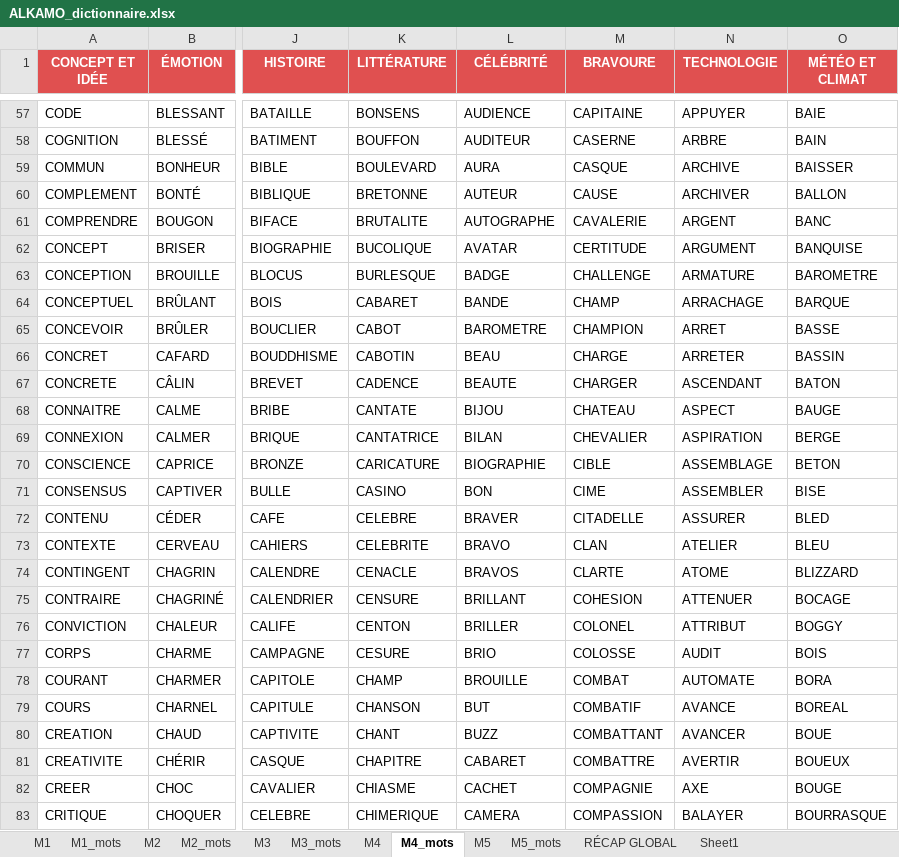
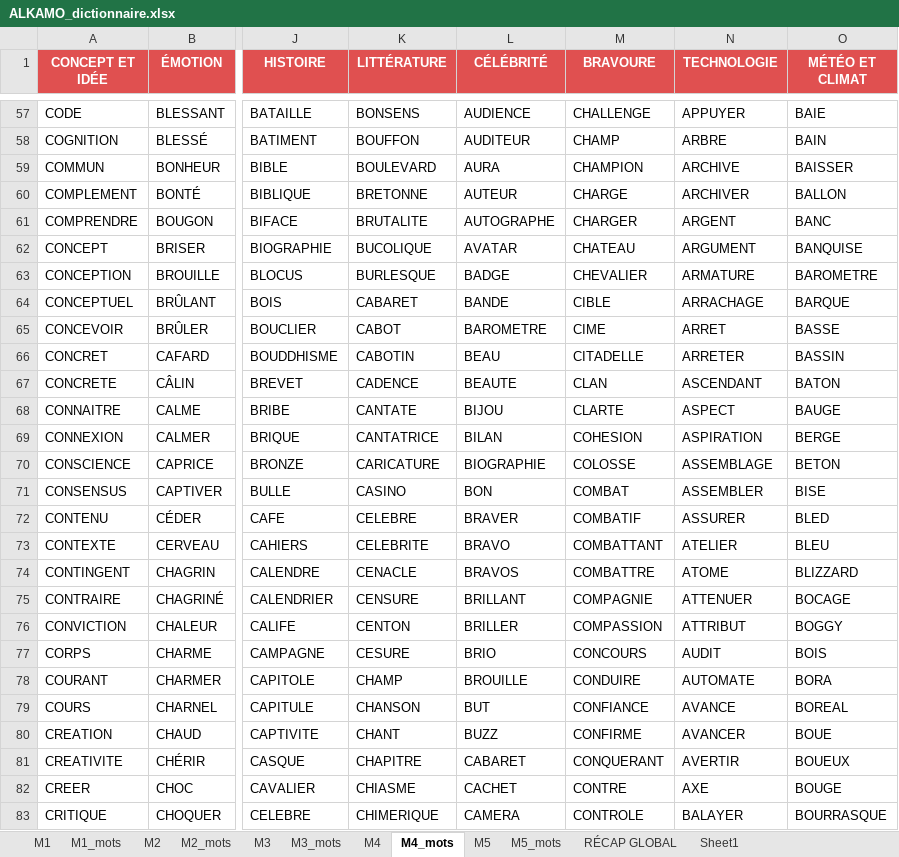
Before and after one commit to beldjehemalkma-bit/beldjehemalkma-bit.github.io, an Excel workbook: ALKAMO_dictionnaire.xlsx, sheet M4_mots, drawn as a sheet; only a part is shown, gaps mark what is left out; values as stored, in another font and other column widths than the file's, no borders; conditional formats not drawn; the diff covers the shown part only; the diff names each change by its address in the sheet, - before the commit and + after, or states it on an @@ line.

```diff
--- a/ALKAMO_dictionnaire.xlsx (sheet M4_mots)
+++ b/ALKAMO_dictionnaire.xlsx (sheet M4_mots)
-M57 (BRAVOURE): CAPITAINE
+M57 (BRAVOURE): CHALLENGE
-M58 (BRAVOURE): CASERNE
+M58 (BRAVOURE): CHAMP
-M59 (BRAVOURE): CASQUE
+M59 (BRAVOURE): CHAMPION
-M60 (BRAVOURE): CAUSE
+M60 (BRAVOURE): CHARGE
-M61 (BRAVOURE): CAVALERIE
+M61 (BRAVOURE): CHARGER
-M62 (BRAVOURE): CERTITUDE
+M62 (BRAVOURE): CHATEAU
-M63 (BRAVOURE): CHALLENGE
+M63 (BRAVOURE): CHEVALIER
-M64 (BRAVOURE): CHAMP
+M64 (BRAVOURE): CIBLE
-M65 (BRAVOURE): CHAMPION
+M65 (BRAVOURE): CIME
-M66 (BRAVOURE): CHARGE
+M66 (BRAVOURE): CITADELLE
-M67 (BRAVOURE): CHARGER
+M67 (BRAVOURE): CLAN
-M68 (BRAVOURE): CHATEAU
+M68 (BRAVOURE): CLARTE
-M69 (BRAVOURE): CHEVALIER
+M69 (BRAVOURE): COHESION
-M70 (BRAVOURE): CIBLE
+M70 (BRAVOURE): COLOSSE
-M71 (BRAVOURE): CIME
+M71 (BRAVOURE): COMBAT
-M72 (BRAVOURE): CITADELLE
+M72 (BRAVOURE): COMBATIF
-M73 (BRAVOURE): CLAN
+M73 (BRAVOURE): COMBATTANT
-M74 (BRAVOURE): CLARTE
+M74 (BRAVOURE): COMBATTRE
-M75 (BRAVOURE): COHESION
+M75 (BRAVOURE): COMPAGNIE
-M76 (BRAVOURE): COLONEL
+M76 (BRAVOURE): COMPASSION
-M77 (BRAVOURE): COLOSSE
+M77 (BRAVOURE): CONCOURS
-M78 (BRAVOURE): COMBAT
+M78 (BRAVOURE): CONDUIRE
-M79 (BRAVOURE): COMBATIF
+M79 (BRAVOURE): CONFIANCE
-M80 (BRAVOURE): COMBATTANT
+M80 (BRAVOURE): CONFIRME
-M81 (BRAVOURE): COMBATTRE
+M81 (BRAVOURE): CONQUERANT
-M82 (BRAVOURE): COMPAGNIE
+M82 (BRAVOURE): CONTRE
-M83 (BRAVOURE): COMPASSION
+M83 (BRAVOURE): CONTROLE
```
Also changed, not shown: 331 edited cells elsewhere in this sheet, sheet M1_mots, sheet M5_mots, sheet RÉCAP GLOBAL, sheet M1, sheet M5, sheet M4, 3 other files.
